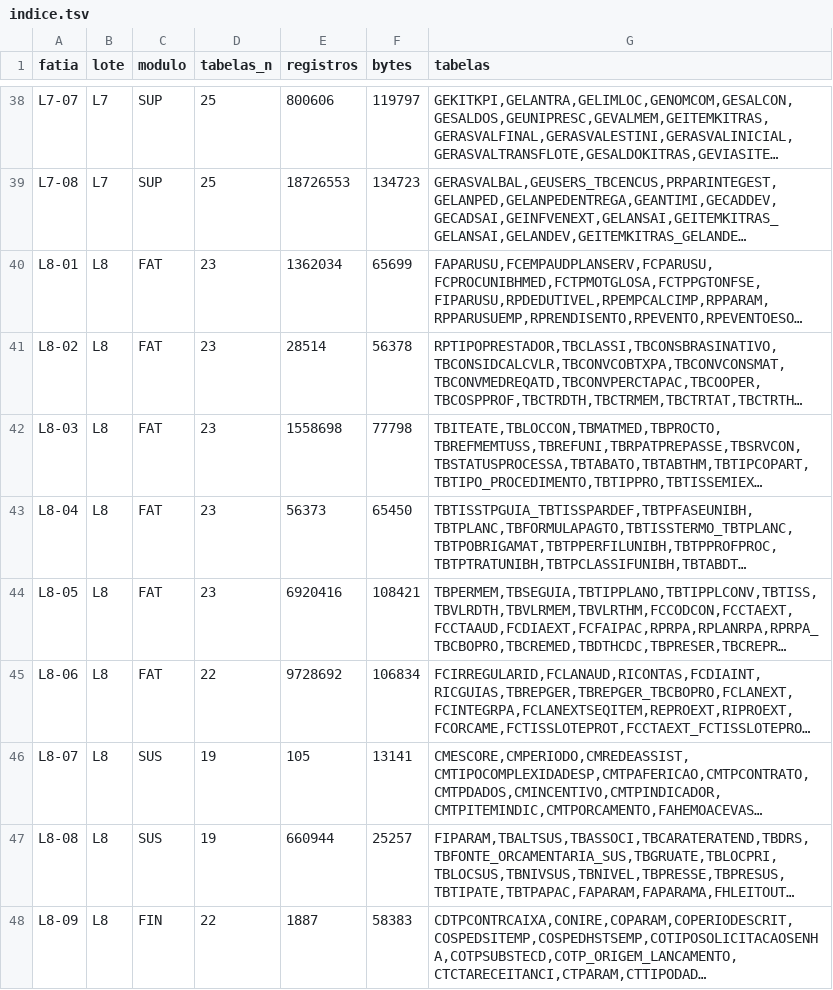
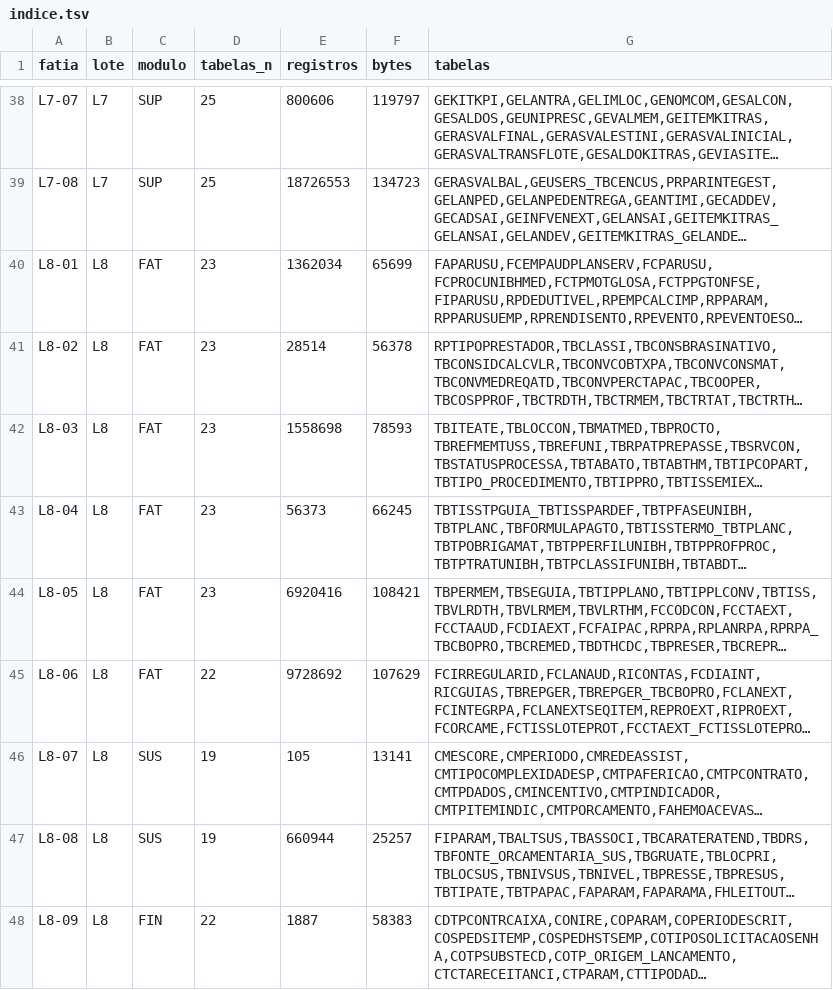
Before and after one commit to mmalves-ai/sante-sgh-mariadb, a TSV file: docs/obra/fatias/f4/indice.tsv, drawn as a sheet; only a part is shown, gaps mark what is left out; long unchanged cells end in …; the diff names each change by its address in the sheet, - before the commit and + after, or states it on an @@ line.

```diff
--- a/docs/obra/fatias/f4/indice.tsv
+++ b/docs/obra/fatias/f4/indice.tsv
-F42 (bytes): 77798
+F42 (bytes): 78593
-F43 (bytes): 65450
+F43 (bytes): 66245
-F45 (bytes): 106834
+F45 (bytes): 107629
```
Also changed, not shown: conector/mapa/declarado/colunas.d/L8-03.tsv, conector/mapa/declarado/colunas.d/L8-06.tsv, 9 other files.
